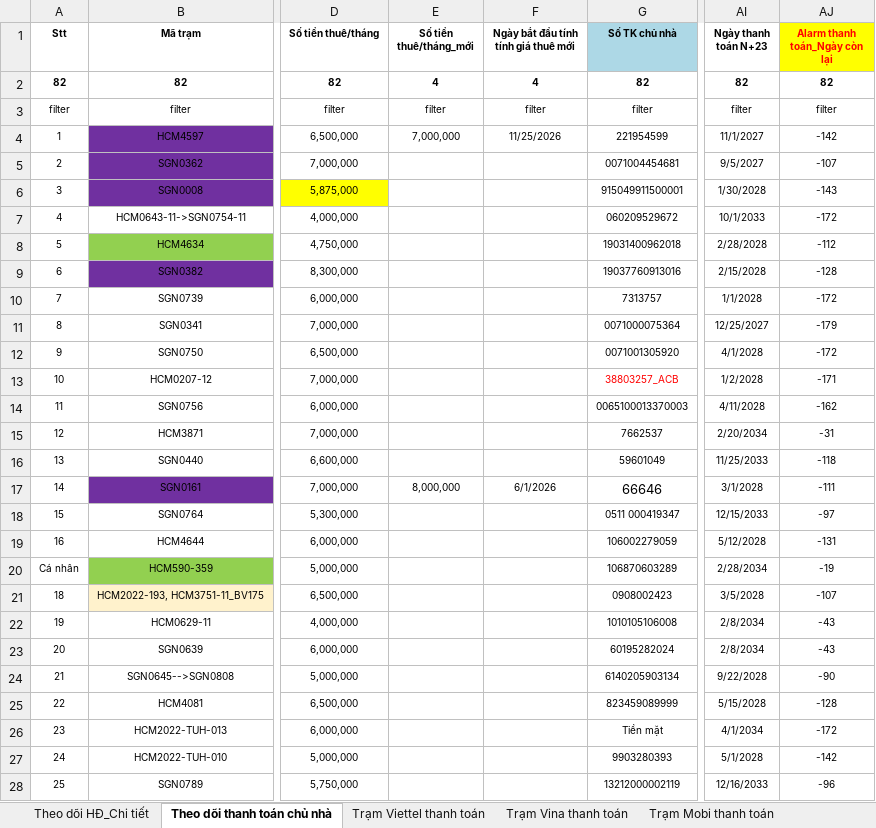
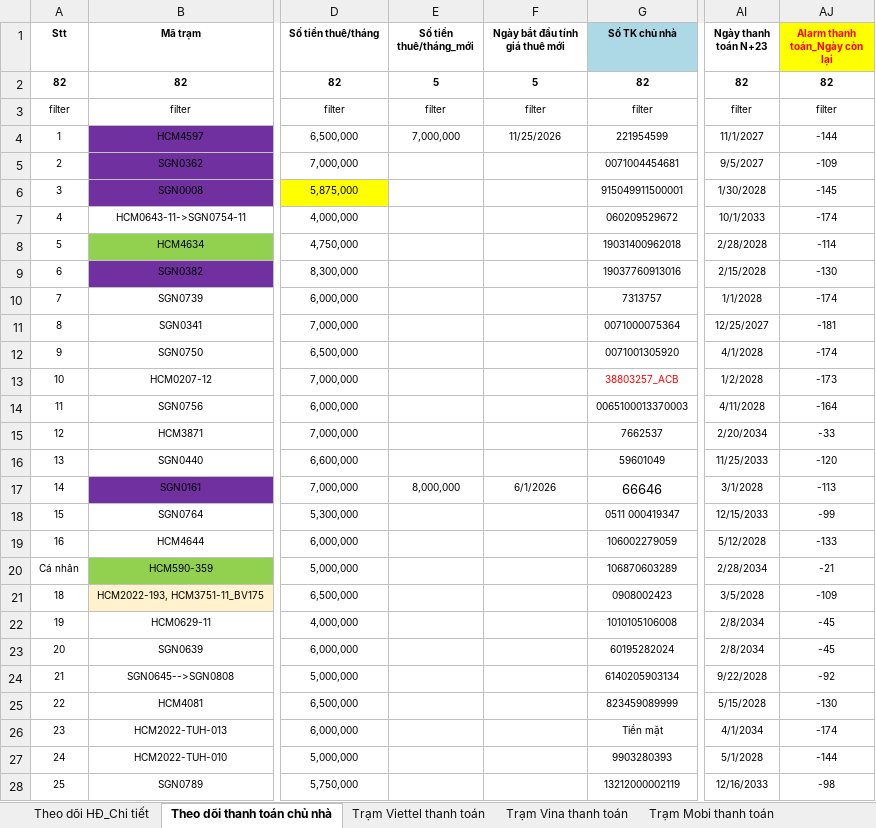
Before and after one commit to votanvinhgithu/ung-dung-tra-cuu-tram, an Excel workbook: data.xlsx, sheet Theo dõi thanh toán chủ nhà, drawn as a sheet; only a part is shown, gaps mark what is left out; values as stored, in another font and other column widths than the file's, no borders; conditional formats not drawn; the diff covers the shown part only; the diff names each change by its address in the sheet, - before the commit and + after, or states it on an @@ line.

Commit message:
Add files via upload

```diff
--- a/data.xlsx (sheet Theo dõi thanh toán chủ nhà)
+++ b/data.xlsx (sheet Theo dõi thanh toán chủ nhà)
-F1: Ngày bắt đầu tính tính giá thuê mới
+F1: Ngày bắt đầu tính giá thuê mới
-E2 (Số tiền thuê/tháng_mới): 4
+E2 (Số tiền thuê/tháng_mới): 5
-F2 (Ngày bắt đầu tính giá thuê mới): 4
+F2 (Ngày bắt đầu tính giá thuê mới): 5
-AJ4 (Alarm thanh toán_Ngày còn lại): -142
+AJ4 (Alarm thanh toán_Ngày còn lại): -144
-AJ5 (Alarm thanh toán_Ngày còn lại): -107
+AJ5 (Alarm thanh toán_Ngày còn lại): -109
-AJ6 (Alarm thanh toán_Ngày còn lại): -143
+AJ6 (Alarm thanh toán_Ngày còn lại): -145
-AJ7 (Alarm thanh toán_Ngày còn lại): -172
+AJ7 (Alarm thanh toán_Ngày còn lại): -174
-AJ8 (Alarm thanh toán_Ngày còn lại): -112
+AJ8 (Alarm thanh toán_Ngày còn lại): -114
-AJ9 (Alarm thanh toán_Ngày còn lại): -128
+AJ9 (Alarm thanh toán_Ngày còn lại): -130
-AJ10 (Alarm thanh toán_Ngày còn lại): -172
+AJ10 (Alarm thanh toán_Ngày còn lại): -174
-AJ11 (Alarm thanh toán_Ngày còn lại): -179
+AJ11 (Alarm thanh toán_Ngày còn lại): -181
-AJ12 (Alarm thanh toán_Ngày còn lại): -172
+AJ12 (Alarm thanh toán_Ngày còn lại): -174
-AJ13 (Alarm thanh toán_Ngày còn lại): -171
+AJ13 (Alarm thanh toán_Ngày còn lại): -173
-AJ14 (Alarm thanh toán_Ngày còn lại): -162
+AJ14 (Alarm thanh toán_Ngày còn lại): -164
-AJ15 (Alarm thanh toán_Ngày còn lại): -31
+AJ15 (Alarm thanh toán_Ngày còn lại): -33
-AJ16 (Alarm thanh toán_Ngày còn lại): -118
+AJ16 (Alarm thanh toán_Ngày còn lại): -120
-AJ17 (Alarm thanh toán_Ngày còn lại): -111
+AJ17 (Alarm thanh toán_Ngày còn lại): -113
-AJ18 (Alarm thanh toán_Ngày còn lại): -97
+AJ18 (Alarm thanh toán_Ngày còn lại): -99
-AJ19 (Alarm thanh toán_Ngày còn lại): -131
+AJ19 (Alarm thanh toán_Ngày còn lại): -133
-AJ20 (Alarm thanh toán_Ngày còn lại): -19
+AJ20 (Alarm thanh toán_Ngày còn lại): -21
-AJ21 (Alarm thanh toán_Ngày còn lại): -107
+AJ21 (Alarm thanh toán_Ngày còn lại): -109
-AJ22:AJ23 (Alarm thanh toán_Ngày còn lại): -43
+AJ22:AJ23 (Alarm thanh toán_Ngày còn lại): -45
-AJ24 (Alarm thanh toán_Ngày còn lại): -90
+AJ24 (Alarm thanh toán_Ngày còn lại): -92
-AJ25 (Alarm thanh toán_Ngày còn lại): -128
+AJ25 (Alarm thanh toán_Ngày còn lại): -130
-AJ26 (Alarm thanh toán_Ngày còn lại): -172
+AJ26 (Alarm thanh toán_Ngày còn lại): -174
-AJ27 (Alarm thanh toán_Ngày còn lại): -142
+AJ27 (Alarm thanh toán_Ngày còn lại): -144
-AJ28 (Alarm thanh toán_Ngày còn lại): -96
+AJ28 (Alarm thanh toán_Ngày còn lại): -98
```
Also changed, not shown: 61 edited cells elsewhere in this sheet, sheet Theo dõi HĐ_Chi tiết.
